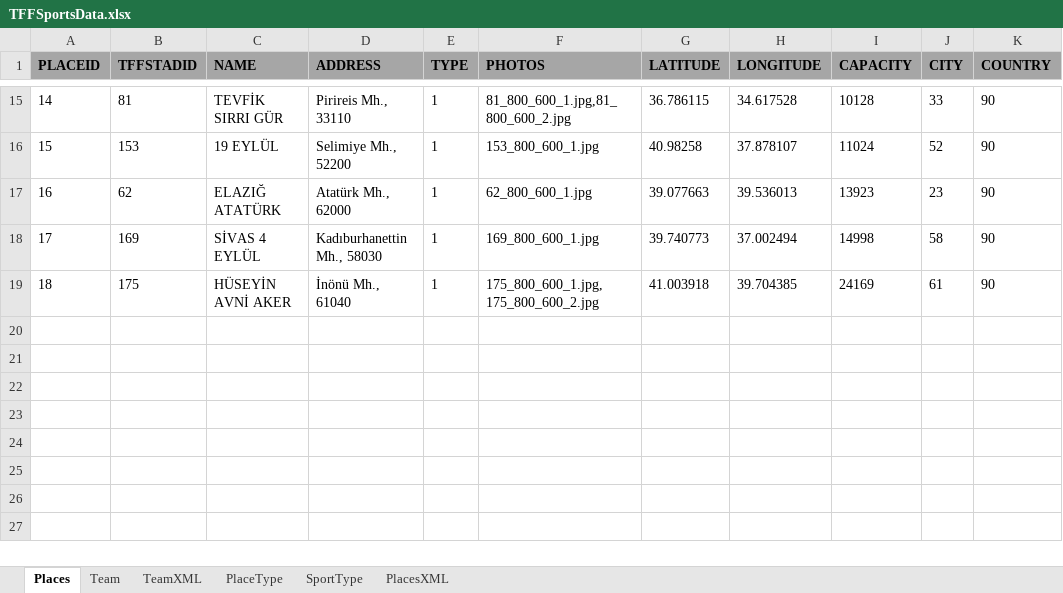
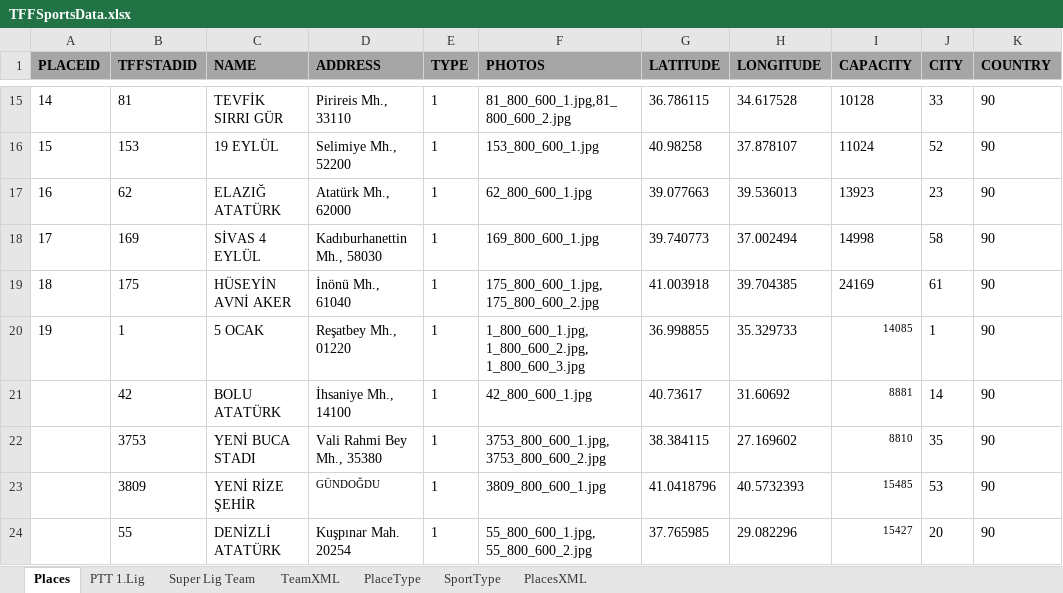
Before and after one commit to ckavuklu/forsport, an Excel workbook: doc/TFFSportsData.xlsx, sheet Places, drawn as a sheet; only a part is shown, gaps mark what is left out; values as stored, in another font and other column widths than the file's, no borders; the diff names each change by its address in the sheet, - before the commit and + after, or states it on an @@ line.

```diff
--- a/doc/TFFSportsData.xlsx (sheet Places)
+++ b/doc/TFFSportsData.xlsx (sheet Places)
-sheet tab: Team
+sheet tab: Super Lig Team
+sheet tab: PTT 1.Lig
+row 20: 19 | 1 | 5 OCAK | Reşatbey Mh., 01220 | 1 | 1_800_600_1.jpg, 1_800_600_2.jpg, 1_800_600_3.jpg | 36.998855 | 35.329733 | 14085 | 1 | 90
+row 21:  | 42 | BOLU ATATÜRK | İhsaniye Mh., 14100 | 1 | 42_800_600_1.jpg | 40.73617 | 31.60692 | 8881 | 14 | 90
+row 22:  | 3753 | YENİ BUCA STADI | Vali Rahmi Bey Mh., 35380 | 1 | 3753_800_600_1.jpg, 3753_800_600_2.jpg | 38.384115 | 27.169602 | 8810 | 35 | 90
+row 23:  | 3809 | YENİ RİZE ŞEHİR | GÜNDOĞDU | 1 | 3809_800_600_1.jpg | 41.0418796 | 40.5732393 | 15485 | 53 | 90
+row 24:  | 55 | DENİZLİ ATATÜRK | Kuşpınar Mah. 20254 | 1 | 55_800_600_1.jpg, 55_800_600_2.jpg | 37.765985 | 29.082296 | 15427 | 20 | 90
```
Also changed, not shown: 48 other files.
